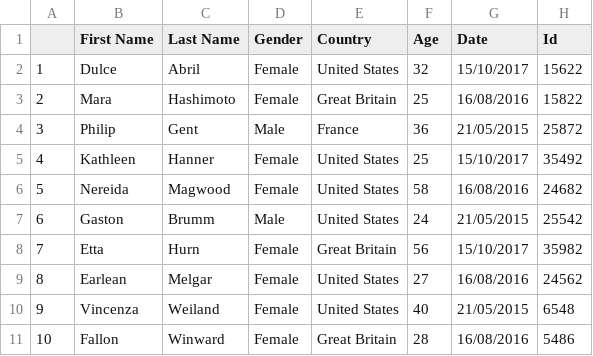
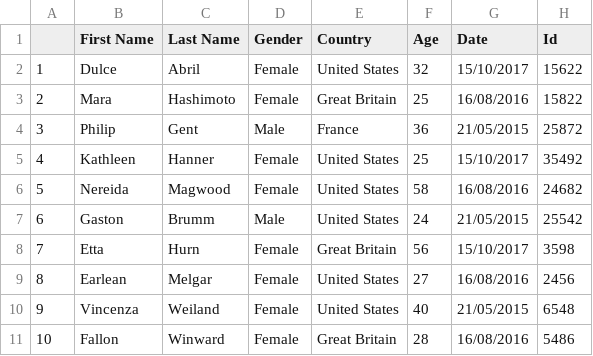
Before and after one commit to Support-Organization-DND/Support_Test_Repository_Public_DND, a CSV file: PublicRepo_Test_CSV_File.csv, drawn as a sheet; only a part is shown.

Commit message:
Update PublicRepo_Test_CSV_File.csv

```diff
--- a/PublicRepo_Test_CSV_File.csv
+++ b/PublicRepo_Test_CSV_File.csv
@@ -7,4 +7,4 @@
 6,Gaston,Brumm,Male,United States,24,21/05/2015,25542
-7,Etta,Hurn,Female,Great Britain,56,15/10/2017,35982
-8,Earlean,Melgar,Female,United States,27,16/08/2016,24562
+7,Etta,Hurn,Female,Great Britain,56,15/10/2017,3598
+8,Earlean,Melgar,Female,United States,27,16/08/2016,2456
 9,Vincenza,Weiland,Female,United States,40,21/05/2015,6548
```
